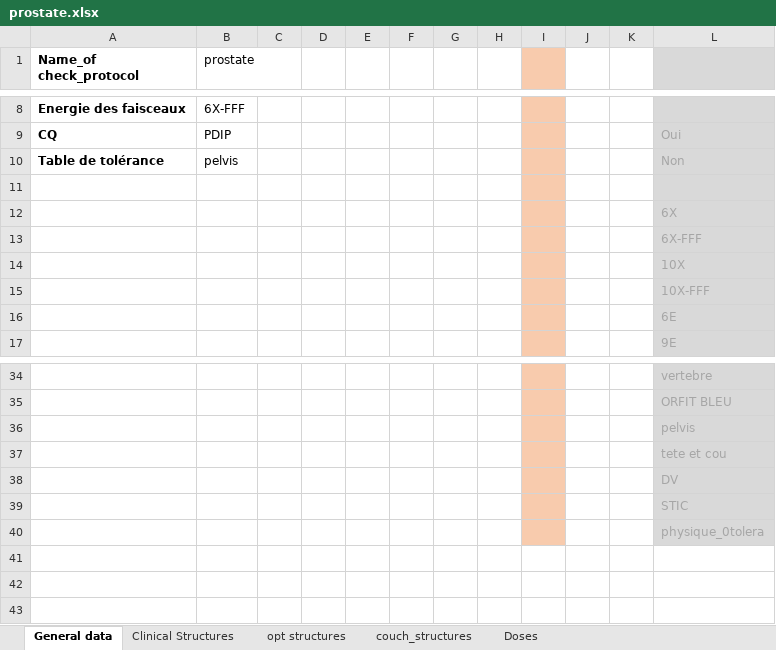
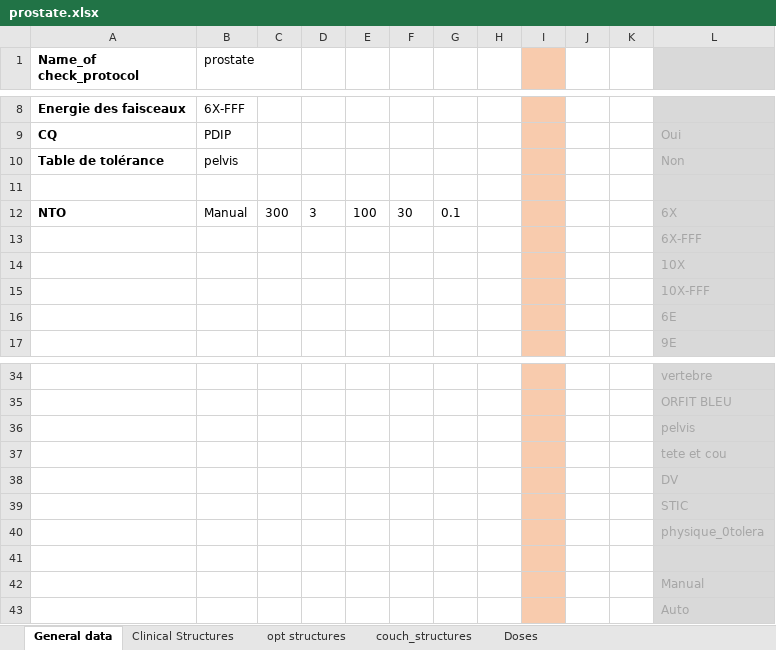
Before and after one commit to fxarnaud/PlanCheck_IUCT, an Excel workbook: Plancheck/check_protocol/prostate.xlsx, sheet General data, drawn as a sheet; only a part is shown, gaps mark what is left out; values as stored, in another font and other column widths than the file's, no borders; removed rows and columns are numbered as before the commit, all else as after; the diff names each change by its address in the sheet, - before the commit and + after, or states it on an @@ line.

Commit message:
NTO check

```diff
--- a/Plancheck/check_protocol/prostate.xlsx (sheet General data)
+++ b/Plancheck/check_protocol/prostate.xlsx (sheet General data)
-row 12:  |  |  |  |  |  |  |  |  |  |  | 6X
+row 12: NTO | Manual | 300 | 3 | 100 | 30 | 0.1 |  |  |  |  | 6X
+row 41: (empty)
+row 42:  |  |  |  |  |  |  |  |  |  |  | Manual
+row 43:  |  |  |  |  |  |  |  |  |  |  | Auto
```
Also changed, not shown: 4 other files.
